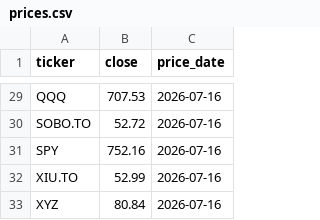
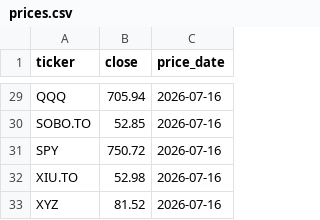
Before and after one commit to hongma63-yyc/stock-prices, a CSV file: prices.csv, drawn as a sheet; only a part is shown, gaps mark what is left out; the diff covers the shown part only; the diff names each change by its address in the sheet, - before the commit and + after, or states it on an @@ line.

```diff
--- a/prices.csv
+++ b/prices.csv
-B29 (close): 707.53
+B29 (close): 705.94
-B30 (close): 52.72
+B30 (close): 52.85
-B31 (close): 752.16
+B31 (close): 750.72
-B32 (close): 52.99
+B32 (close): 52.98
-B33 (close): 80.84
+B33 (close): 81.52
```
Also changed, not shown: 26 edited cells elsewhere in this file.
